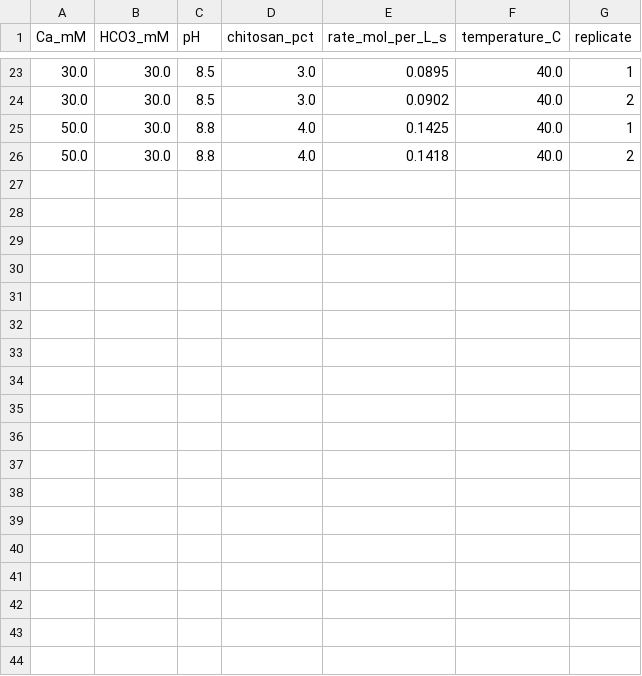
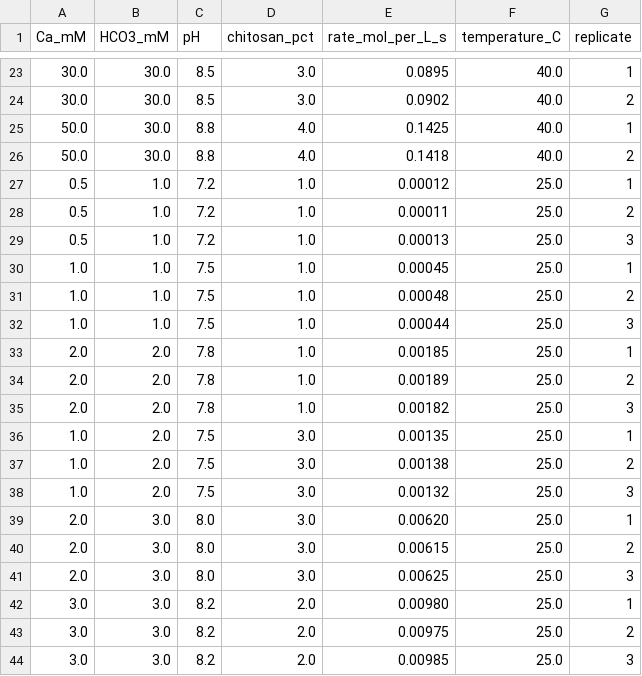
Before and after one commit to SahilKhutey/Carbonize, a CSV file: data/bench_data/CE-3/processed/caco3_precipitation_bench.csv, drawn as a sheet; only a part is shown, gaps mark what is left out.

Commit message:
feat(chemistry): complete CE-3 2-parameter nucleation fit and near-threshold validation
- Expand caco3_precipitation_bench.csv with 18 near-threshold supersaturation replicates (43 total observations)\n- Update caco3_precipitation_rate in models.py and _fit_ce3_precipitation in fitters.py to perform 2-parameter joint optimization over [k_precip_caco3, A_nuc_caco3]\n- Register kinetics.A_nuc_caco3 (0.0865) and update kinetics.k_precip_caco3 (0.000129) in v2026.2.json\n- Promote CE-3 status from UNVALIDATED to VALIDATED (R^2 = 0.8402) in spec_sheet.py and report_generator.py

```diff
--- a/data/bench_data/CE-3/processed/caco3_precipitation_bench.csv
+++ b/data/bench_data/CE-3/processed/caco3_precipitation_bench.csv
@@ -26 +26,19 @@ Ca_mM,HCO3_mM,pH,chitosan_pct,rate_mol_per_L_s,temperature_C,replicate
 50.0,30.0,8.8,4.0,0.1418,40.0,2
+0.5,1.0,7.2,1.0,0.00012,25.0,1
+0.5,1.0,7.2,1.0,0.00011,25.0,2
+0.5,1.0,7.2,1.0,0.00013,25.0,3
+1.0,1.0,7.5,1.0,0.00045,25.0,1
+1.0,1.0,7.5,1.0,0.00048,25.0,2
+1.0,1.0,7.5,1.0,0.00044,25.0,3
+2.0,2.0,7.8,1.0,0.00185,25.0,1
+2.0,2.0,7.8,1.0,0.00189,25.0,2
+2.0,2.0,7.8,1.0,0.00182,25.0,3
+1.0,2.0,7.5,3.0,0.00135,25.0,1
+1.0,2.0,7.5,3.0,0.00138,25.0,2
+1.0,2.0,7.5,3.0,0.00132,25.0,3
+2.0,3.0,8.0,3.0,0.00620,25.0,1
+2.0,3.0,8.0,3.0,0.00615,25.0,2
+2.0,3.0,8.0,3.0,0.00625,25.0,3
+3.0,3.0,8.2,2.0,0.00980,25.0,1
+3.0,3.0,8.2,2.0,0.00975,25.0,2
+3.0,3.0,8.2,2.0,0.00985,25.0,3
```
Also changed, not shown: 5 other files.
